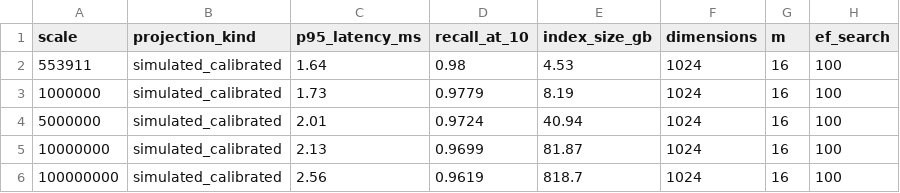
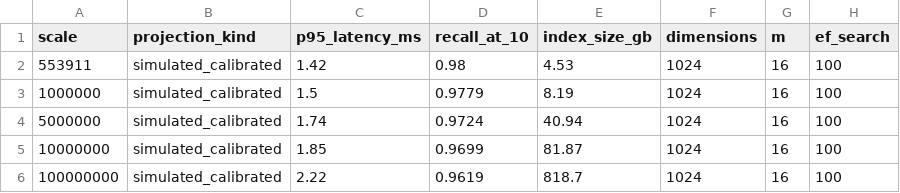
Before and after one commit to aws-samples/sample-agentic-hybrid-retrieval-aurora-postgresql, a CSV file: data/benchmarks/scale_projection.csv, drawn as a sheet.

Commit message:
Measure the halfvec and binary indexes on the served catalog
Rerun the Scale & HNSW sweep on the development cluster at 2efb0be with the
two quantized expression indexes in place, so the artifact now carries the
fp32, halfvec and binary rows against the same 70 anchors and the same fp32
ground truth. Recall and rows returned match the earlier sweep exactly; only
the timings moved. The halfvec index is a third of the fp32 size at 99.3%
recall; the binary index is 5% of the size and needs a 100-row rescore to
match fp32, and a 1,400-row rescore at ef_search 800 to reach exact recall.
Commit the build report for the two indexes, re-baseline the scale
projection on the rerun, and record the session settings and command in
future quantized build reports. The report and the workshop guide describe
the comparison that ships.

```diff
--- a/data/benchmarks/scale_projection.csv
+++ b/data/benchmarks/scale_projection.csv
@@ -1,6 +1,6 @@
 scale,projection_kind,p95_latency_ms,recall_at_10,index_size_gb,dimensions,m,ef_search
-553911,simulated_calibrated,1.64,0.98,4.53,1024,16,100
-1000000,simulated_calibrated,1.73,0.9779,8.19,1024,16,100
-5000000,simulated_calibrated,2.01,0.9724,40.94,1024,16,100
-10000000,simulated_calibrated,2.13,0.9699,81.87,1024,16,100
-100000000,simulated_calibrated,2.56,0.9619,818.7,1024,16,100
+553911,simulated_calibrated,1.42,0.98,4.53,1024,16,100
+1000000,simulated_calibrated,1.5,0.9779,8.19,1024,16,100
+5000000,simulated_calibrated,1.74,0.9724,40.94,1024,16,100
+10000000,simulated_calibrated,1.85,0.9699,81.87,1024,16,100
+100000000,simulated_calibrated,2.22,0.9619,818.7,1024,16,100
```
Also changed, not shown: 9 other files.
